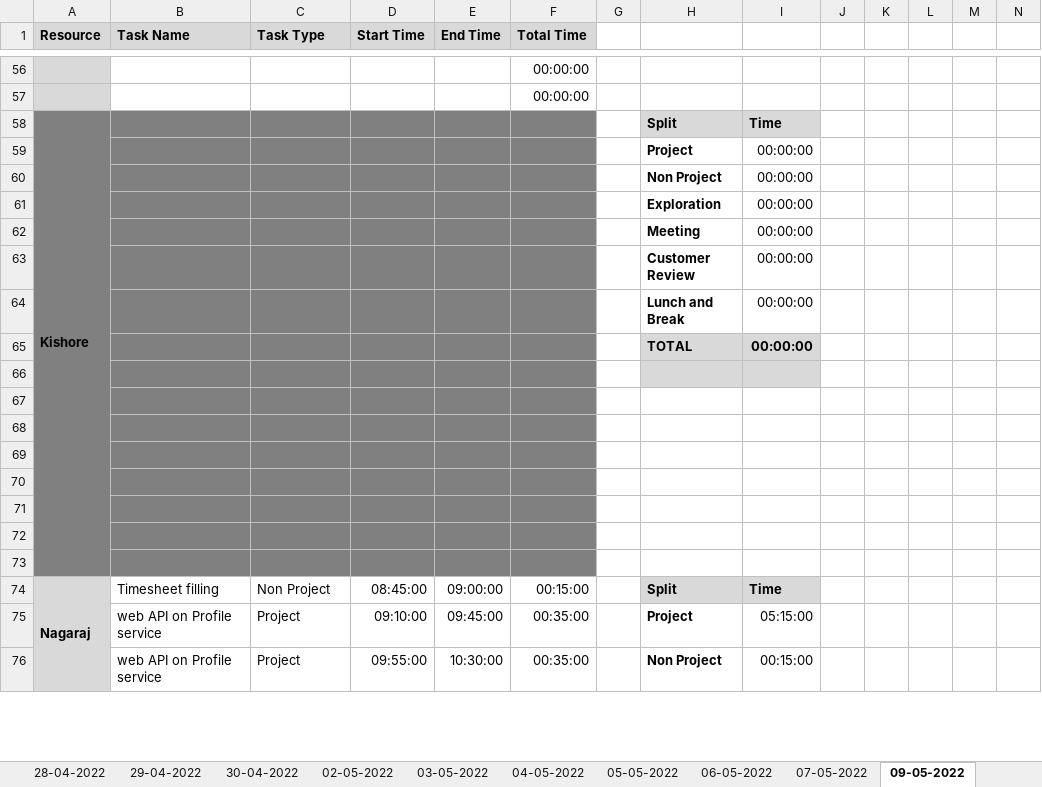
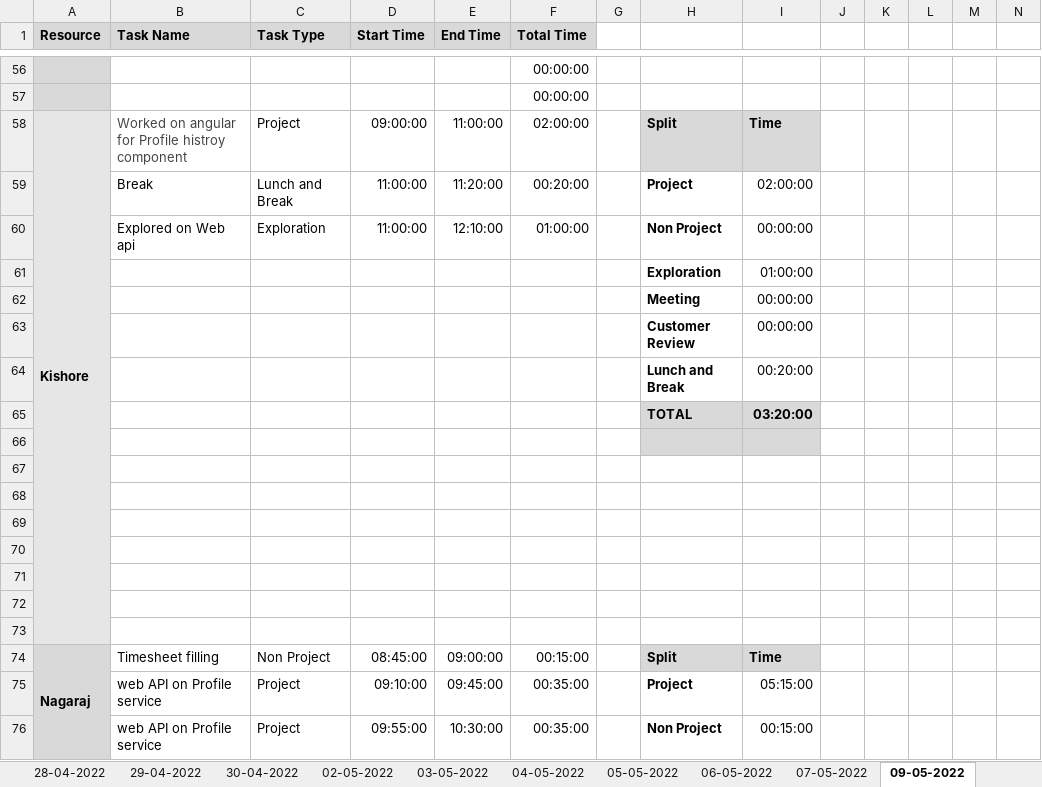
Before and after one commit to AspireTeamGenesis/Profile_Management, an Excel workbook: Process/Timesheet/PTW-TimeSheet 2 (1).xlsx, sheet 09-05-2022, drawn as a sheet; only a part is shown, gaps mark what is left out; values as stored, in another font and other column widths than the file's, no borders; conditional formats not drawn; removed rows and columns are numbered as before the commit, all else as after; rows hold the shown columns only; the diff names each change by its address in the sheet, - before the commit and + after, or states it on an @@ line.

Commit message:
commited by kishore

```diff
--- a/Process/Timesheet/PTW-TimeSheet 2 (1).xlsx (sheet 09-05-2022)
+++ b/Process/Timesheet/PTW-TimeSheet 2 (1).xlsx (sheet 09-05-2022)
-A58 fill: #808080
+A58 fill: #E7E6E6
-B58 (Task Name): (empty)
+B58 (Task Name): Worked on angular for Profile histroy component
-B58:F58 fill: #808080
+B58:F58 fill: none
-C58 (Task Type): (empty)
+C58 (Task Type): Project
-D58 (Start Time): (empty)
+D58 (Start Time): 09:00:00
-E58 (End Time): (empty)
+E58 (End Time): 11:00:00
-F58 (Total Time): (empty)
+F58 (Total Time): 02:00:00
-row 59:  |  |  |  |  |  |  | Project | 00:00:00
-row 60:  |  |  |  |  |  |  | Non Project | 00:00:00
+row 59:  | Break | Lunch and Break | 11:00:00 | 11:20:00 | 00:20:00 |  | Project | 02:00:00
+row 60:  | Explored on Web api | Exploration | 11:00:00 | 12:10:00 | 01:00:00 |  | Non Project | 00:00:00
-A61:A73 fill: #808080
+A61:A73 fill: #E7E6E6
-B61:F73 fill: #808080
+B61:F73 fill: none
-I61: 00:00:00
+I61: 01:00:00
-I64: 00:00:00
+I64: 00:20:00
-I65: 00:00:00
+I65: 03:20:00
```
Also changed, not shown: sheet 07-05-2022.
